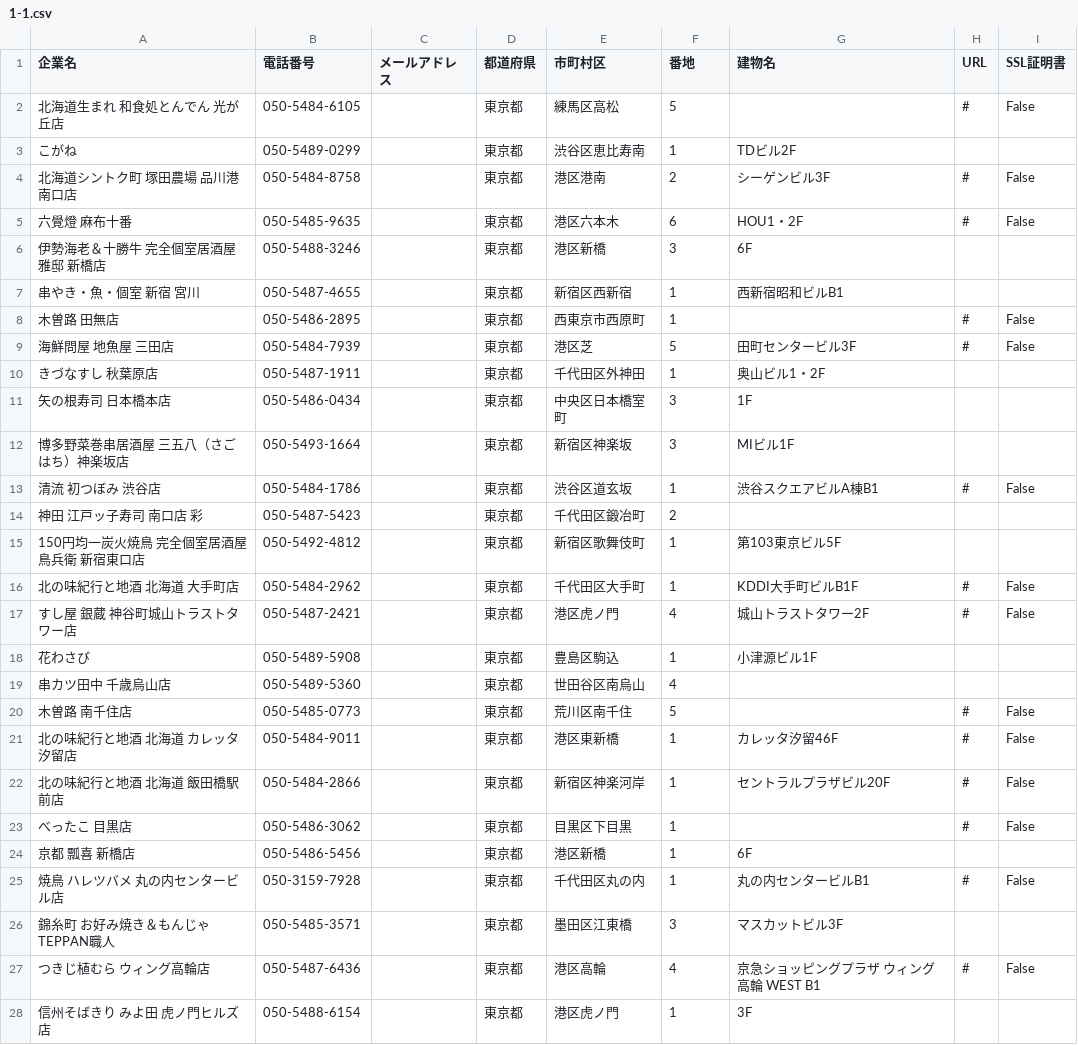
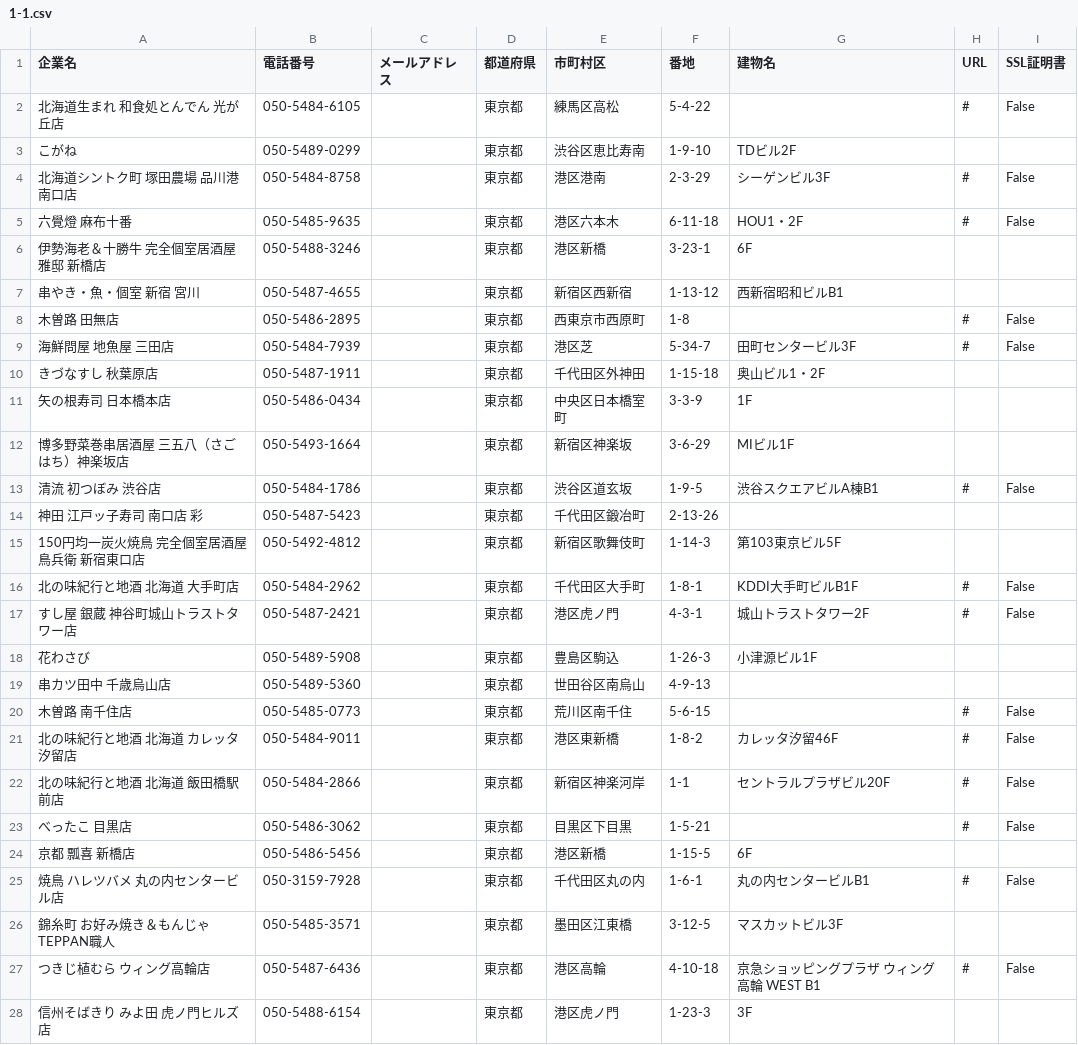
Before and after one commit to saijo-taito/Final-Answer, a CSV file: Exercise_for_Pool/python/ex1_web_scraping/1-1.csv, drawn as a sheet; only a part is shown; the diff covers the shown part only.

```diff
--- a/Exercise_for_Pool/python/ex1_web_scraping/1-1.csv
+++ b/Exercise_for_Pool/python/ex1_web_scraping/1-1.csv
@@ -1,28 +1,28 @@
 企業名,電話番号,メールアドレス,都道府県,市町村区,番地,建物名,URL,SSL証明書
-北海道生まれ 和食処とんでん 光が丘店,050-5484-6105,,東京都,練馬区高松,5,,#,False
-こがね,050-5489-0299,,東京都,渋谷区恵比寿南,1,TDビル2F,,
-北海道シントク町 塚田農場 品川港南口店,050-5484-8758,,東京都,港区港南,2,シーゲンビル3F,#,False
-六覺燈 麻布十番,050-5485-9635,,東京都,港区六本木,6,HOU1・2F,#,False
-伊勢海老＆十勝牛 完全個室居酒屋 雅邸 新橋店,050-5488-3246,,東京都,港区新橋,3,6F,,
-串やき・魚・個室 新宿 宮川,050-5487-4655,,東京都,新宿区西新宿,1,西新宿昭和ビルB1,,
-木曽路 田無店,050-5486-2895,,東京都,西東京市西原町,1,,#,False
-海鮮問屋 地魚屋 三田店,050-5484-7939,,東京都,港区芝,5,田町センタービル3F,#,False
-きづなすし 秋葉原店,050-5487-1911,,東京都,千代田区外神田,1,奥山ビル1・2F,,
-矢の根寿司 日本橋本店,050-5486-0434,,東京都,中央区日本橋室町,3,1F,,
-博多野菜巻串居酒屋 三五八（さごはち）神楽坂店,050-5493-1664,,東京都,新宿区神楽坂,3,MIビル1F,,
-清流 初つぼみ 渋谷店,050-5484-1786,,東京都,渋谷区道玄坂,1,渋谷スクエアビルA棟B1,#,False
-神田 江戸ッ子寿司 南口店 彩,050-5487-5423,,東京都,千代田区鍛冶町,2,,,
-150円均一炭火焼鳥 完全個室居酒屋 鳥兵衛 新宿東口店,050-5492-4812,,東京都,新宿区歌舞伎町,1,第103東京ビル5F,,
-北の味紀行と地酒  北海道 大手町店,050-5484-2962,,東京都,千代田区大手町,1,KDDI大手町ビルB1F,#,False
-すし屋 銀蔵 神谷町城山トラストタワー店,050-5487-2421,,東京都,港区虎ノ門,4,城山トラストタワー2F,#,False
-花わさび,050-5489-5908,,東京都,豊島区駒込,1,小津源ビル1F,,
-串カツ田中 千歳烏山店,050-5489-5360,,東京都,世田谷区南烏山,4,,,
-木曽路 南千住店,050-5485-0773,,東京都,荒川区南千住,5,,#,False
-北の味紀行と地酒　北海道 カレッタ汐留店,050-5484-9011,,東京都,港区東新橋,1,カレッタ汐留46F,#,False
-北の味紀行と地酒　北海道 飯田橋駅前店,050-5484-2866,,東京都,新宿区神楽河岸,1,セントラルプラザビル20F,#,False
-べったこ 目黒店,050-5486-3062,,東京都,目黒区下目黒,1,,#,False
-京都 瓢喜 新橋店,050-5486-5456,,東京都,港区新橋,1,6F,,
-焼鳥 ハレツバメ 丸の内センタービル店,050-3159-7928,,東京都,千代田区丸の内,1,丸の内センタービルB1,#,False
-錦糸町 お好み焼き＆もんじゃ TEPPAN職人,050-5485-3571,,東京都,墨田区江東橋,3,マスカットビル3F,,
-つきじ植むら ウィング高輪店,050-5487-6436,,東京都,港区高輪,4,京急ショッピングプラザ ウィング高輪 WEST B1,#,False
-信州そばきり みよ田 虎ノ門ヒルズ店,050-5488-6154,,東京都,港区虎ノ門,1,3F,,
+北海道生まれ 和食処とんでん 光が丘店,050-5484-6105,,東京都,練馬区高松,5-4-22,,#,False
+こがね,050-5489-0299,,東京都,渋谷区恵比寿南,1-9-10,TDビル2F,,
+北海道シントク町 塚田農場 品川港南口店,050-5484-8758,,東京都,港区港南,2-3-29,シーゲンビル3F,#,False
+六覺燈 麻布十番,050-5485-9635,,東京都,港区六本木,6-11-18,HOU1・2F,#,False
+伊勢海老＆十勝牛 完全個室居酒屋 雅邸 新橋店,050-5488-3246,,東京都,港区新橋,3-23-1,6F,,
+串やき・魚・個室 新宿 宮川,050-5487-4655,,東京都,新宿区西新宿,1-13-12,西新宿昭和ビルB1,,
+木曽路 田無店,050-5486-2895,,東京都,西東京市西原町,1-8,,#,False
+海鮮問屋 地魚屋 三田店,050-5484-7939,,東京都,港区芝,5-34-7,田町センタービル3F,#,False
+きづなすし 秋葉原店,050-5487-1911,,東京都,千代田区外神田,1-15-18,奥山ビル1・2F,,
+矢の根寿司 日本橋本店,050-5486-0434,,東京都,中央区日本橋室町,3-3-9,1F,,
+博多野菜巻串居酒屋 三五八（さごはち）神楽坂店,050-5493-1664,,東京都,新宿区神楽坂,3-6-29,MIビル1F,,
+清流 初つぼみ 渋谷店,050-5484-1786,,東京都,渋谷区道玄坂,1-9-5,渋谷スクエアビルA棟B1,#,False
+神田 江戸ッ子寿司 南口店 彩,050-5487-5423,,東京都,千代田区鍛冶町,2-13-26,,,
+150円均一炭火焼鳥 完全個室居酒屋 鳥兵衛 新宿東口店,050-5492-4812,,東京都,新宿区歌舞伎町,1-14-3,第103東京ビル5F,,
+北の味紀行と地酒  北海道 大手町店,050-5484-2962,,東京都,千代田区大手町,1-8-1,KDDI大手町ビルB1F,#,False
+すし屋 銀蔵 神谷町城山トラストタワー店,050-5487-2421,,東京都,港区虎ノ門,4-3-1,城山トラストタワー2F,#,False
+花わさび,050-5489-5908,,東京都,豊島区駒込,1-26-3,小津源ビル1F,,
+串カツ田中 千歳烏山店,050-5489-5360,,東京都,世田谷区南烏山,4-9-13,,,
+木曽路 南千住店,050-5485-0773,,東京都,荒川区南千住,5-6-15,,#,False
+北の味紀行と地酒　北海道 カレッタ汐留店,050-5484-9011,,東京都,港区東新橋,1-8-2,カレッタ汐留46F,#,False
+北の味紀行と地酒　北海道 飯田橋駅前店,050-5484-2866,,東京都,新宿区神楽河岸,1-1,セントラルプラザビル20F,#,False
+べったこ 目黒店,050-5486-3062,,東京都,目黒区下目黒,1-5-21,,#,False
+京都 瓢喜 新橋店,050-5486-5456,,東京都,港区新橋,1-15-5,6F,,
+焼鳥 ハレツバメ 丸の内センタービル店,050-3159-7928,,東京都,千代田区丸の内,1-6-1,丸の内センタービルB1,#,False
+錦糸町 お好み焼き＆もんじゃ TEPPAN職人,050-5485-3571,,東京都,墨田区江東橋,3-12-5,マスカットビル3F,,
+つきじ植むら ウィング高輪店,050-5487-6436,,東京都,港区高輪,4-10-18,京急ショッピングプラザ ウィング高輪 WEST B1,#,False
+信州そばきり みよ田 虎ノ門ヒルズ店,050-5488-6154,,東京都,港区虎ノ門,1-23-3,3F,,
```
Also changed, not shown: 10 added rows, 10 removed rows and 13 edited cells elsewhere in this file, 1 other file.
